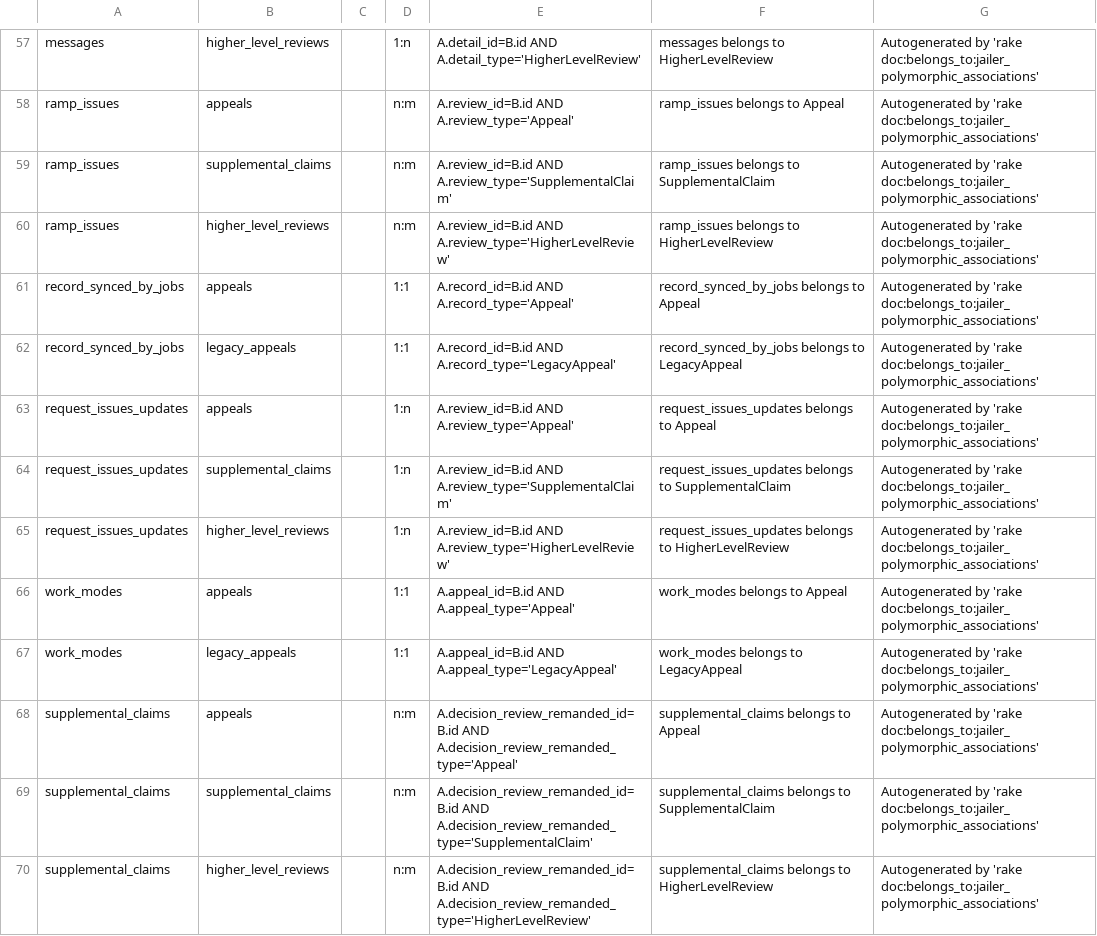
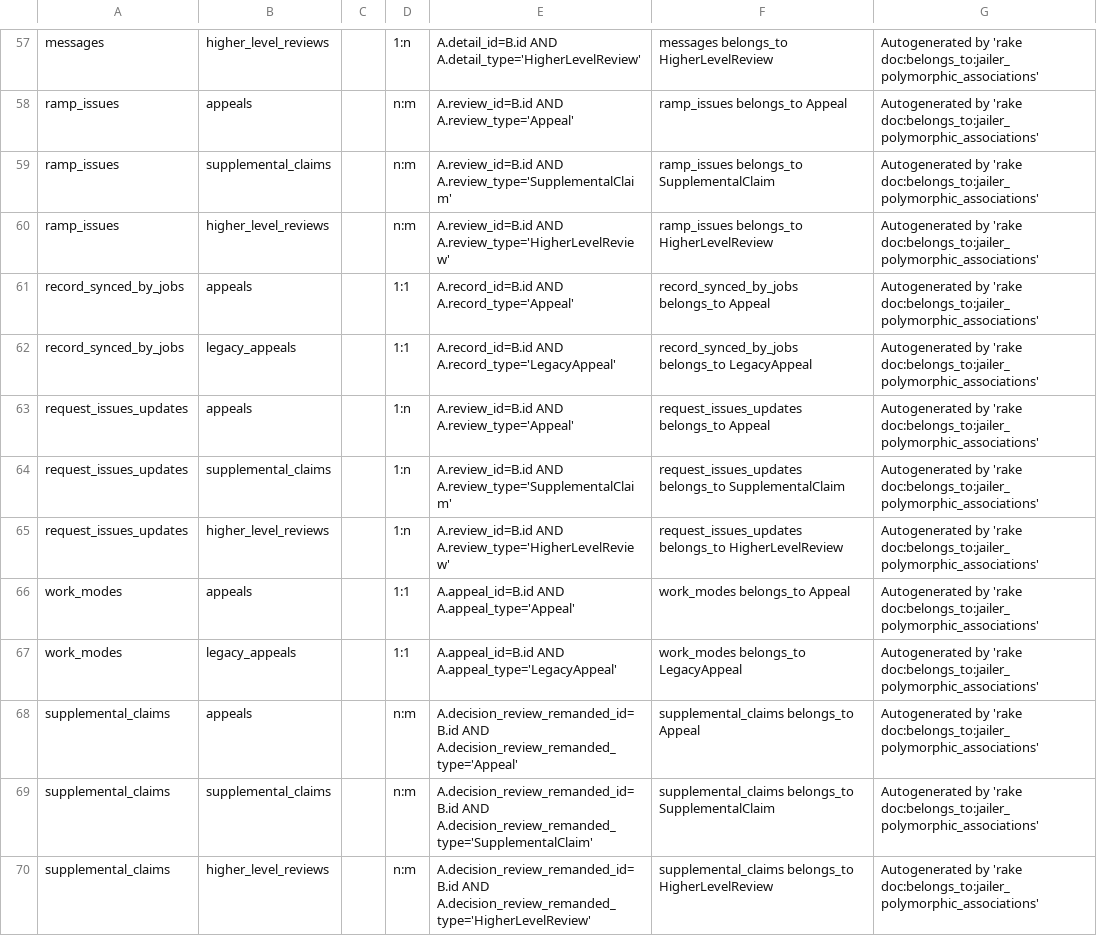
Before and after one commit to department-of-veterans-affairs/caseflow, a CSV file: docs/schema/caseflow-jailer_polymorphic_associations.csv, drawn as a sheet; only a part is shown, gaps mark what is left out; the diff covers the shown part only; the diff names each change by its address in the sheet, - before the commit and + after, or states it on an @@ line.

```diff
--- a/docs/schema/caseflow-jailer_polymorphic_associations.csv
+++ b/docs/schema/caseflow-jailer_polymorphic_associations.csv
-F57: messages belongs to HigherLevelReview
+F57: messages belongs_to HigherLevelReview
-F58: ramp_issues belongs to Appeal
+F58: ramp_issues belongs_to Appeal
-F59: ramp_issues belongs to SupplementalClaim
+F59: ramp_issues belongs_to SupplementalClaim
-F60: ramp_issues belongs to HigherLevelReview
+F60: ramp_issues belongs_to HigherLevelReview
-F61: record_synced_by_jobs belongs to Appeal
+F61: record_synced_by_jobs belongs_to Appeal
-F62: record_synced_by_jobs belongs to LegacyAppeal
+F62: record_synced_by_jobs belongs_to LegacyAppeal
-F63: request_issues_updates belongs to Appeal
+F63: request_issues_updates belongs_to Appeal
-F64: request_issues_updates belongs to SupplementalClaim
+F64: request_issues_updates belongs_to SupplementalClaim
-F65: request_issues_updates belongs to HigherLevelReview
+F65: request_issues_updates belongs_to HigherLevelReview
-F66: work_modes belongs to Appeal
+F66: work_modes belongs_to Appeal
-F67: work_modes belongs to LegacyAppeal
+F67: work_modes belongs_to LegacyAppeal
-F68: supplemental_claims belongs to Appeal
+F68: supplemental_claims belongs_to Appeal
-F69: supplemental_claims belongs to SupplementalClaim
+F69: supplemental_claims belongs_to SupplementalClaim
-F70: supplemental_claims belongs to HigherLevelReview
+F70: supplemental_claims belongs_to HigherLevelReview
```
Also changed, not shown: 56 edited cells elsewhere in this file, 2 other files.
